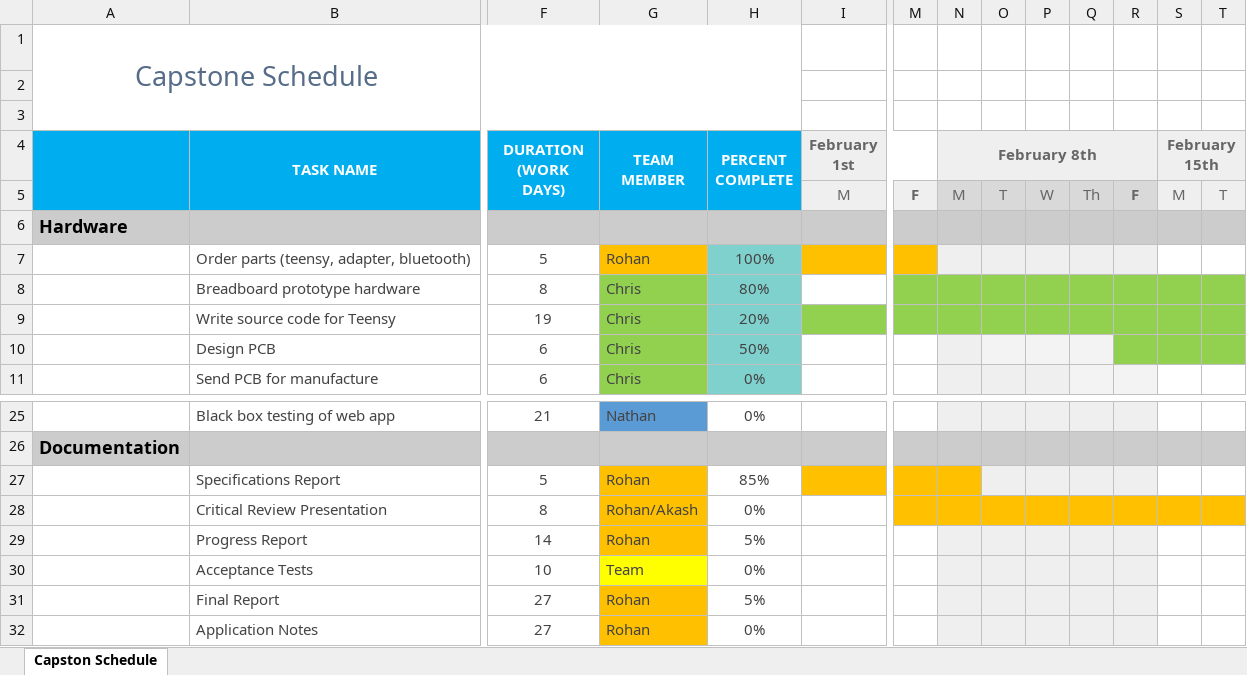
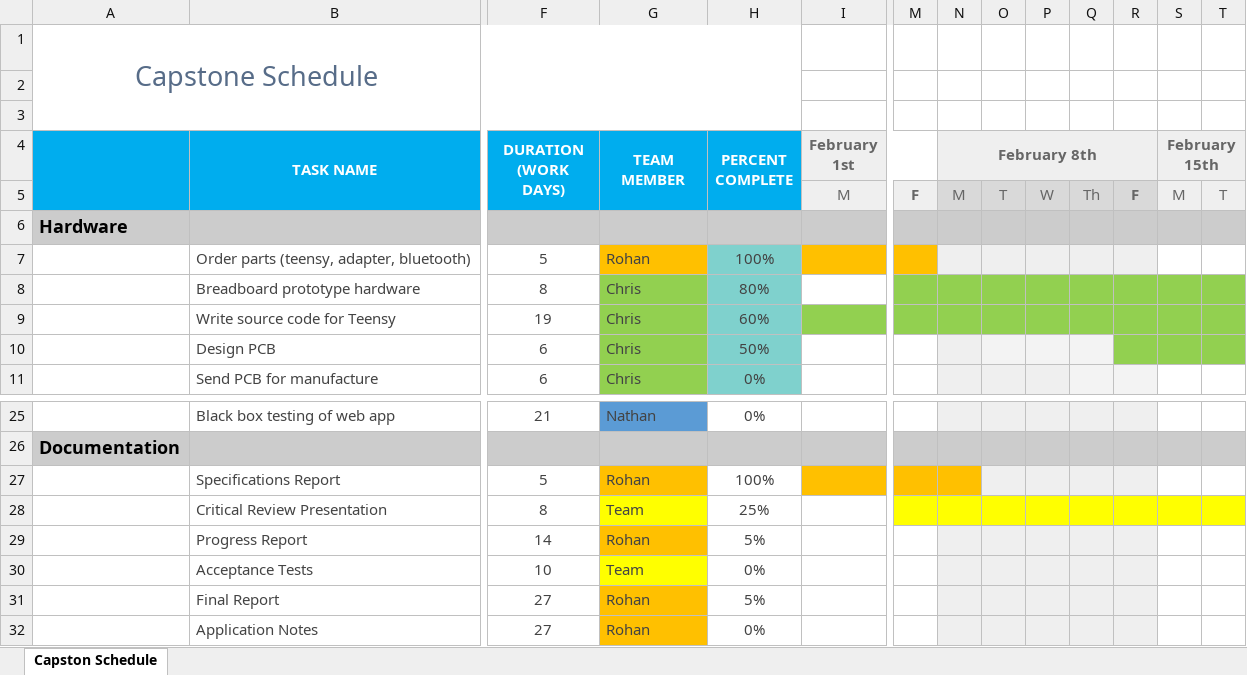
Before and after one commit to launch-control-app/LaunchControlApp, an Excel workbook: Capstone Gantt Chart.xlsx, sheet Capston Schedule, drawn as a sheet; only a part is shown, gaps mark what is left out; values as stored, in another font and other column widths than the file's, no borders; conditional formats not drawn; the diff names each change by its address in the sheet, - before the commit and + after, or states it on an @@ line.

Commit message:
Update Capstone Gantt Chart

```diff
--- a/Capstone Gantt Chart.xlsx (sheet Capston Schedule)
+++ b/Capstone Gantt Chart.xlsx (sheet Capston Schedule)
-H9 (PERCENT COMPLETE): 20%
+H9 (PERCENT COMPLETE): 60%
-H27 (PERCENT COMPLETE): 85%
+H27 (PERCENT COMPLETE): 100%
-G28 (TEAM MEMBER): Rohan/Akash
+G28 (TEAM MEMBER): Team
-G28 fill: #FFC000
+G28 fill: #FFFF00
-H28 (PERCENT COMPLETE): 0%
+H28 (PERCENT COMPLETE): 25%
-M28:T28 fill: #FFC000
+M28:T28 fill: #FFFF00
```
